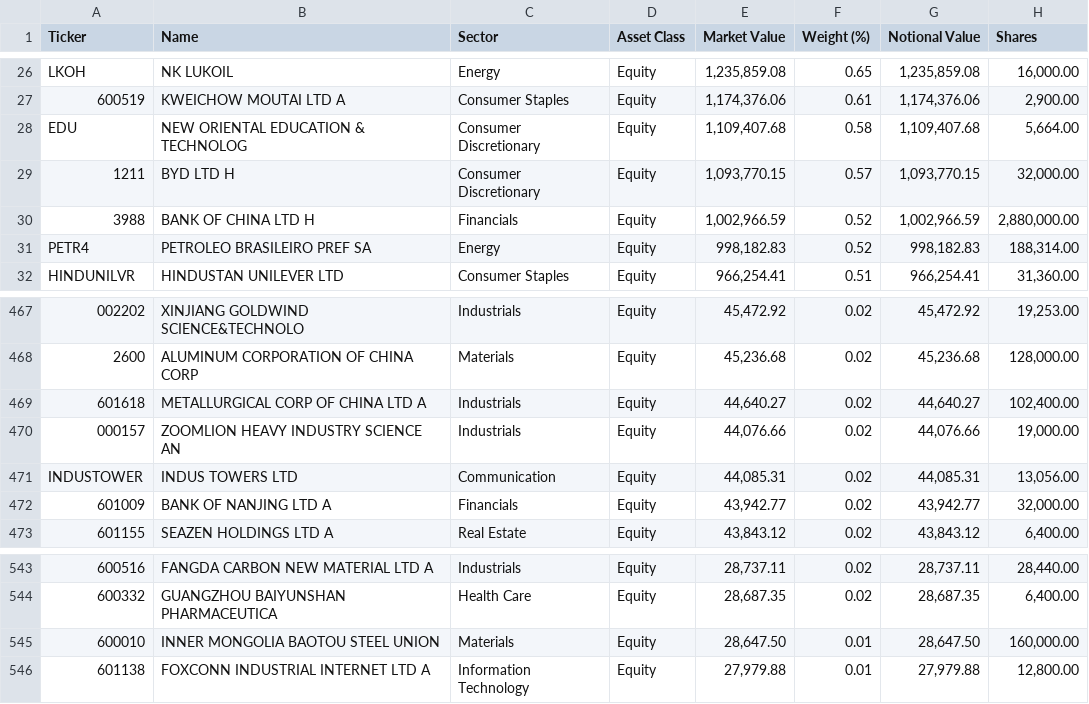
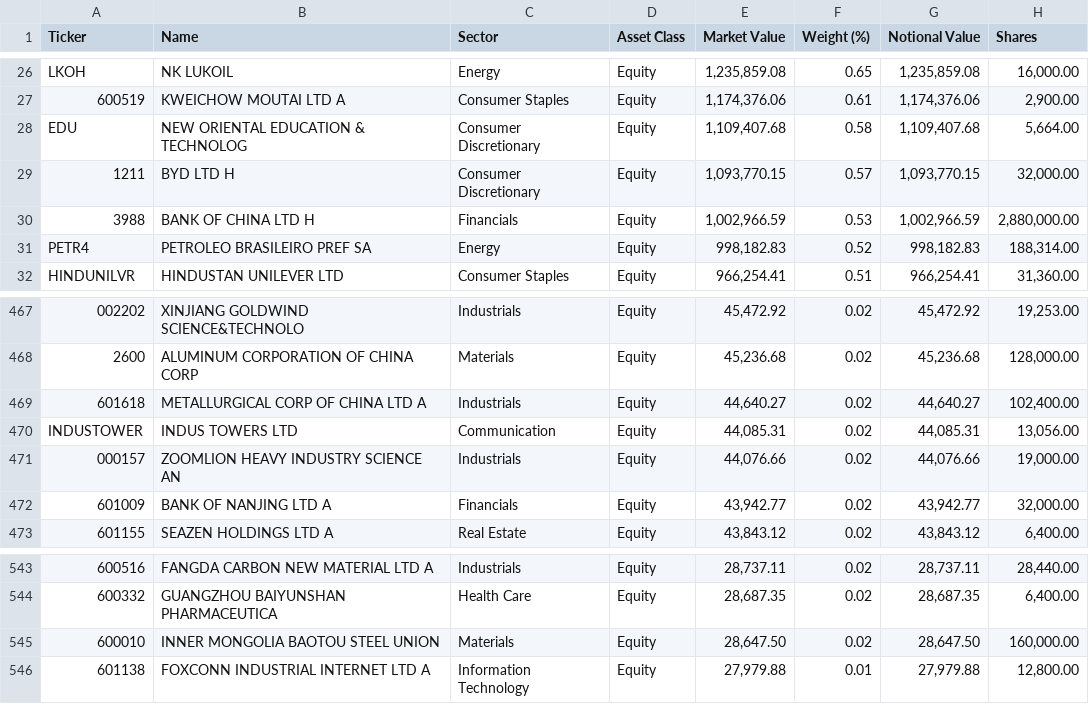
Before and after one commit to haoenhui/ishares-funds, a CSV file: etf/BKF.csv, drawn as a sheet; only a part is shown, gaps mark what is left out; the diff covers the shown part only; the diff names each change by its address in the sheet, - before the commit and + after, or states it on an @@ line.

```diff
--- a/etf/BKF.csv
+++ b/etf/BKF.csv
-F30 (Weight (%)): 0.52
+F30 (Weight (%)): 0.53
@@ row 471 moved to row 470: INDUSTOWER @@
-F545 (Weight (%)): 0.01
+F545 (Weight (%)): 0.02
```
Also changed, not shown: 2 added rows, 2 moved rows and 9 edited cells elsewhere in this file, etf/EEMS.csv, etf/HAWX.components.csv, 52 other files.
